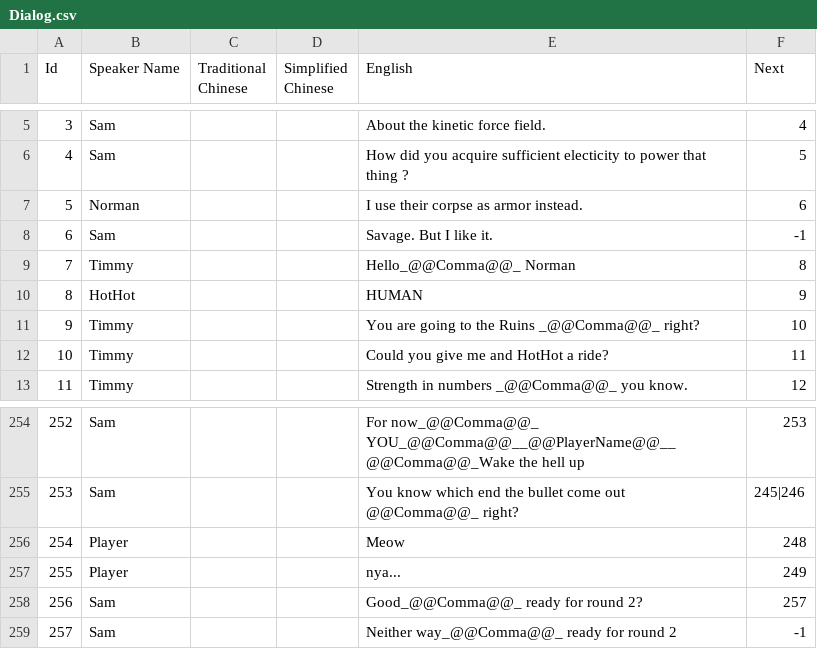
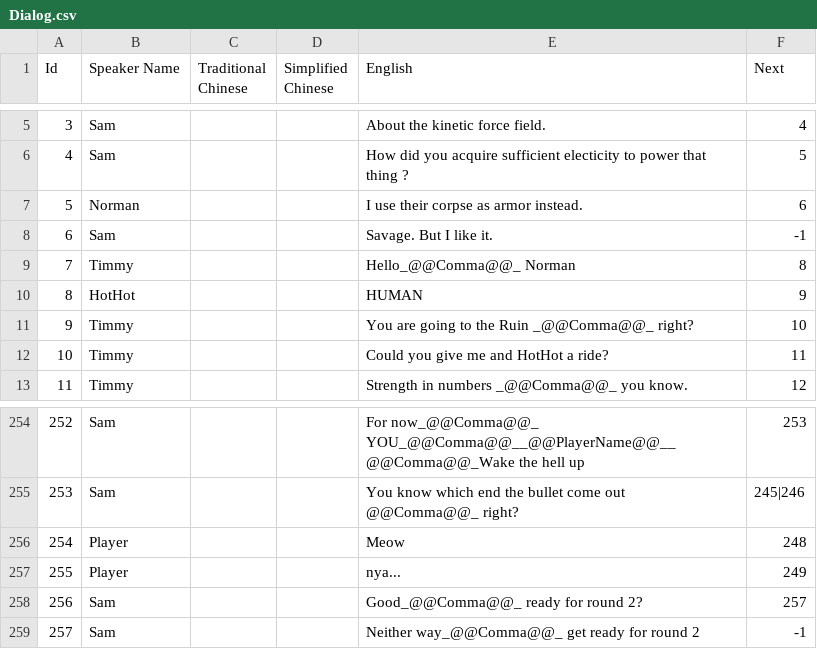
Before and after one commit to HotHot1870/NoMadMan, a CSV file: Assets/Resources/CSV/Dialog.csv, drawn as a sheet; only a part is shown, gaps mark what is left out.

```diff
--- a/Assets/Resources/CSV/Dialog.csv
+++ b/Assets/Resources/CSV/Dialog.csv
@@ -10,3 +10,3 @@ Id,Speaker Name,Traditional Chinese,Simplified Chinese,English,Next
 8,HotHot,,,HUMAN,9
-9,Timmy,,,You are going to the Ruins _@@Comma@@_ right?,10
+9,Timmy,,,You are going to the Ruin _@@Comma@@_ right?,10
 10,Timmy,,,Could you give me and HotHot a ride? ,11
@@ -258,2 +258,2 @@ Id,Speaker Name,Traditional Chinese,Simplified Chinese,English,Next
 256,Sam,,,Good_@@Comma@@_ ready for round 2?,257
-257,Sam,,,Neither way_@@Comma@@_ ready for round 2,-1
+257,Sam,,,Neither way_@@Comma@@_ get ready for round 2,-1
```
Also changed, not shown: Assets/Resources/CSV/Location.csv, 8 other files.
